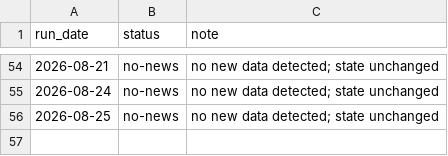
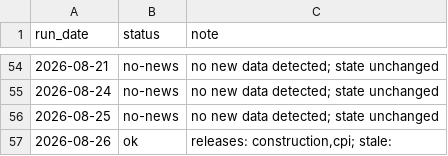
Before and after one commit to andrewlilley/ausnow, a CSV file: data/heartbeat.csv, drawn as a sheet; only a part is shown, gaps mark what is left out.

```diff
--- a/data/heartbeat.csv
+++ b/data/heartbeat.csv
@@ -56 +56,2 @@
 "2026-08-25","no-news","no new data detected; state unchanged"
+"2026-08-26","ok","releases: construction,cpi; stale: "
```
Also changed, not shown: data/nowcast_history.csv, data/release_impacts.csv, 18 other files.
